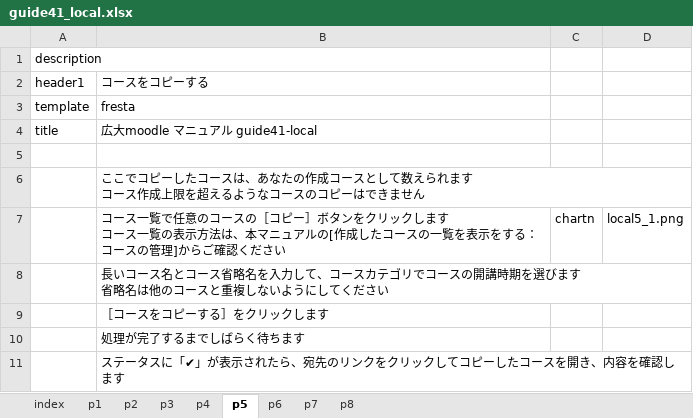
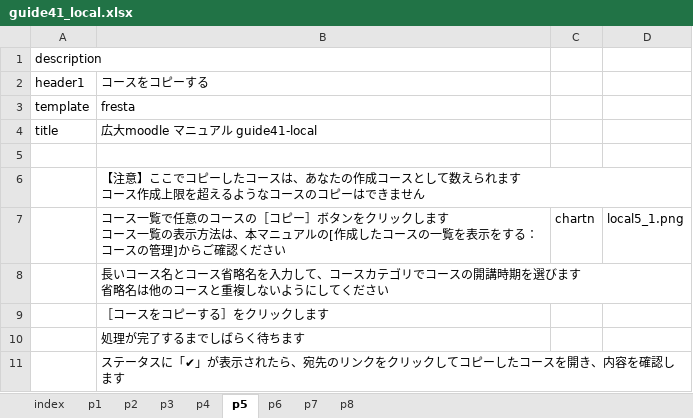
Before and after one commit to imc-lms-adm/support-vle-man, an Excel workbook: guide41_local.xlsx, sheet p5, drawn as a sheet; values as stored, in another font and other column widths than the file's, no borders; the diff names each change by its address in the sheet, - before the commit and + after, or states it on an @@ line.

```diff
--- a/guide41_local.xlsx (sheet p5)
+++ b/guide41_local.xlsx (sheet p5)
-B6: ここでコ…
+B6: 【注意】ここでコ…
```
Also changed, not shown: sheet p8, sheet p3, sheet p7.
